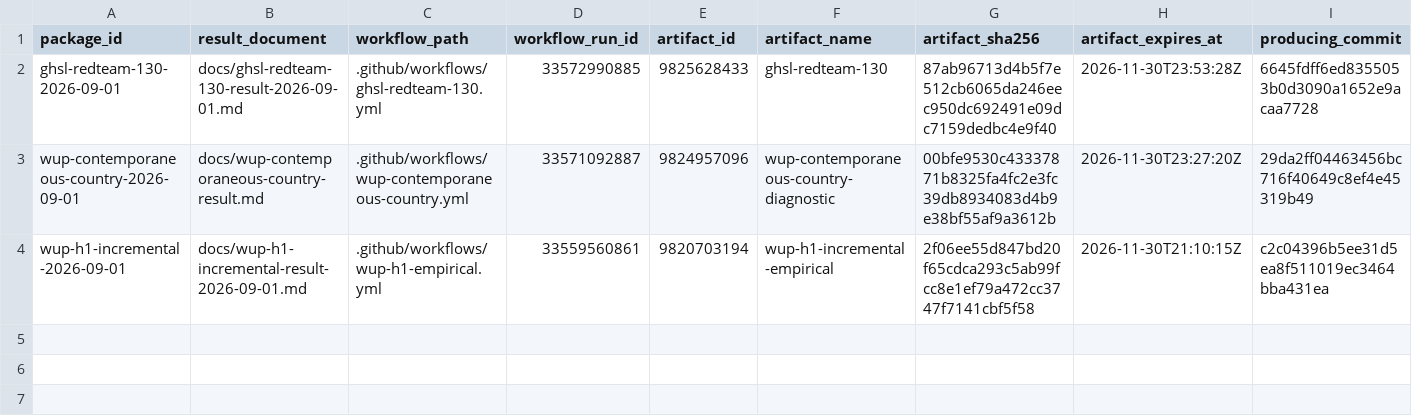
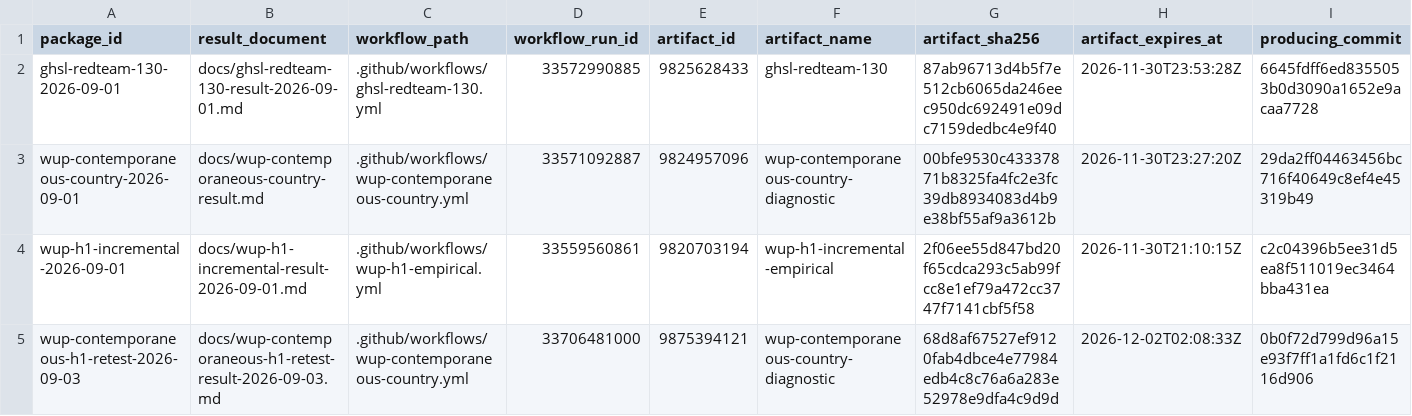
Before and after one commit to danielastone/Global-Urban-Growth-Lab, a CSV file: results/durable_evidence_packages.csv, drawn as a sheet; only a part is shown; rows hold the shown columns only; the diff names each change by its address in the sheet, - before the commit and + after, or states it on an @@ line.

Commit message:
Register contemporaneous-country H1 re-test (#182)
Closes #133.

```diff
--- a/results/durable_evidence_packages.csv
+++ b/results/durable_evidence_packages.csv
+row 5: wup-contemporaneous-h1-retest-2026-09-03 | docs/wup-contemporaneous-h1-retest-result-2026-09-03.md | .github/workflows/wup-contemporaneous-country.yml | 33706481000 | 9875394121 | wup-contemporaneous-country-diagnostic | 68d8af67527ef9120fab4dbce4e77984edb4c8c76a6a283e52978e9dfa4c9d9d | 2026-12-02T02:08:33Z | 0b0f72d799d96a15e93f7ff1a1fd6c1f2116d906
```
Also changed, not shown: results/durable_evidence_outputs.csv, 2 other files.
